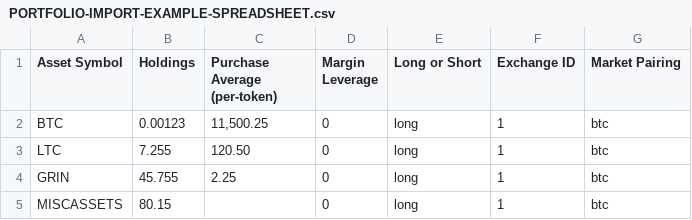
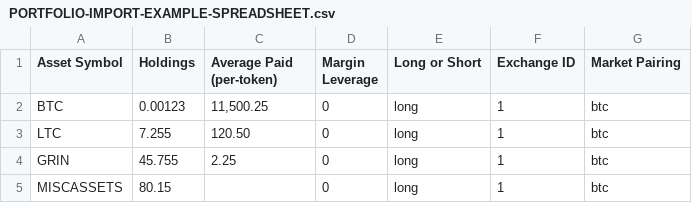
Before and after one commit to taoteh1221/Open_Crypto_Tracker, a CSV file: DOCUMENTATION-ETC/PORTFOLIO-IMPORT-EXAMPLE-SPREADSHEET.csv, drawn as a sheet.

```diff
--- a/DOCUMENTATION-ETC/PORTFOLIO-IMPORT-EXAMPLE-SPREADSHEET.csv
+++ b/DOCUMENTATION-ETC/PORTFOLIO-IMPORT-EXAMPLE-SPREADSHEET.csv
@@ -1,2 +1,2 @@
-"Asset Symbol","Holdings","Purchase Average (per-token)","Margin Leverage","Long or Short","Exchange ID","Market Pairing"
+"Asset Symbol","Holdings","Average Paid (per-token)","Margin Leverage","Long or Short","Exchange ID","Market Pairing"
 BTC,0.00123,"11,500.25",0,long,1,btc
```
Also changed, not shown: 41 other files.
